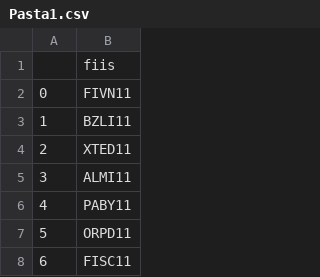
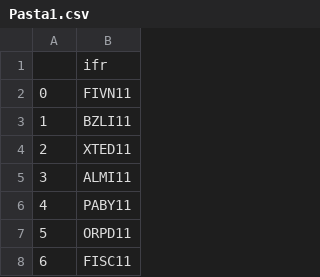
Before and after one commit to edoskita/statusfundamentos, a CSV file: Pasta1.csv, drawn as a sheet; only a part is shown.

Commit message:
Update Pasta1.csv

```diff
--- a/Pasta1.csv
+++ b/Pasta1.csv
@@ -1,2 +1,2 @@
-,fiis
+,ifr
 0,FIVN11
```
